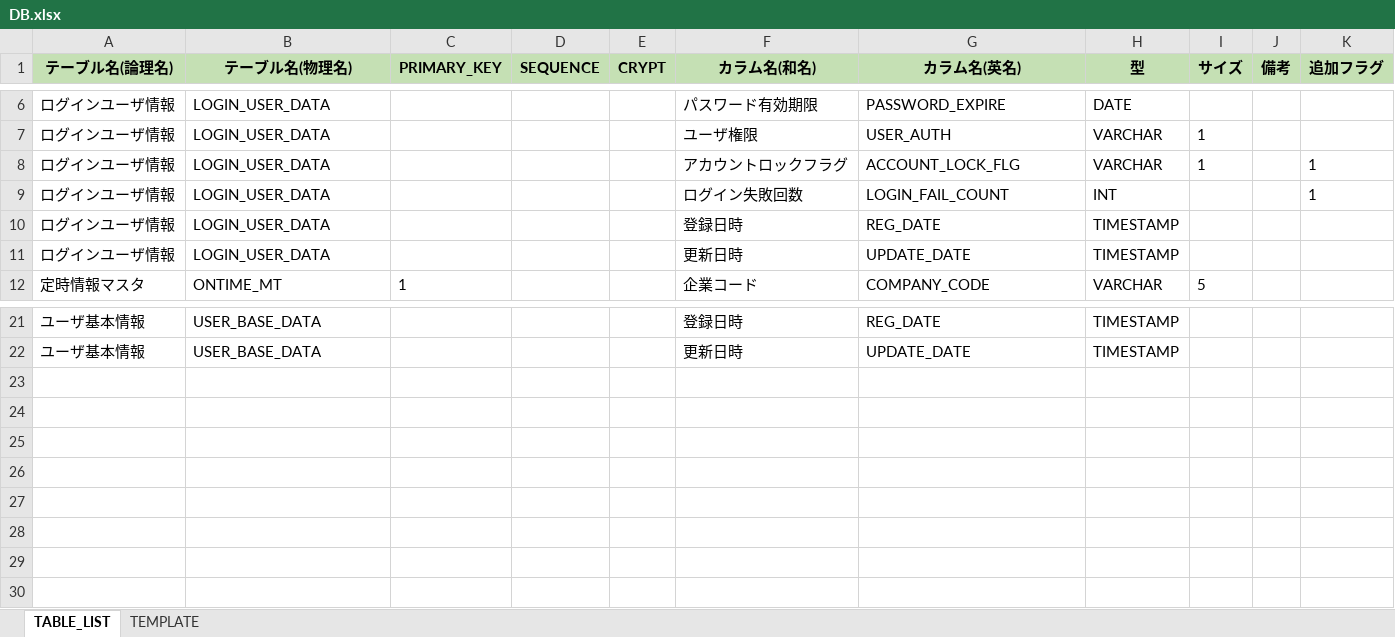
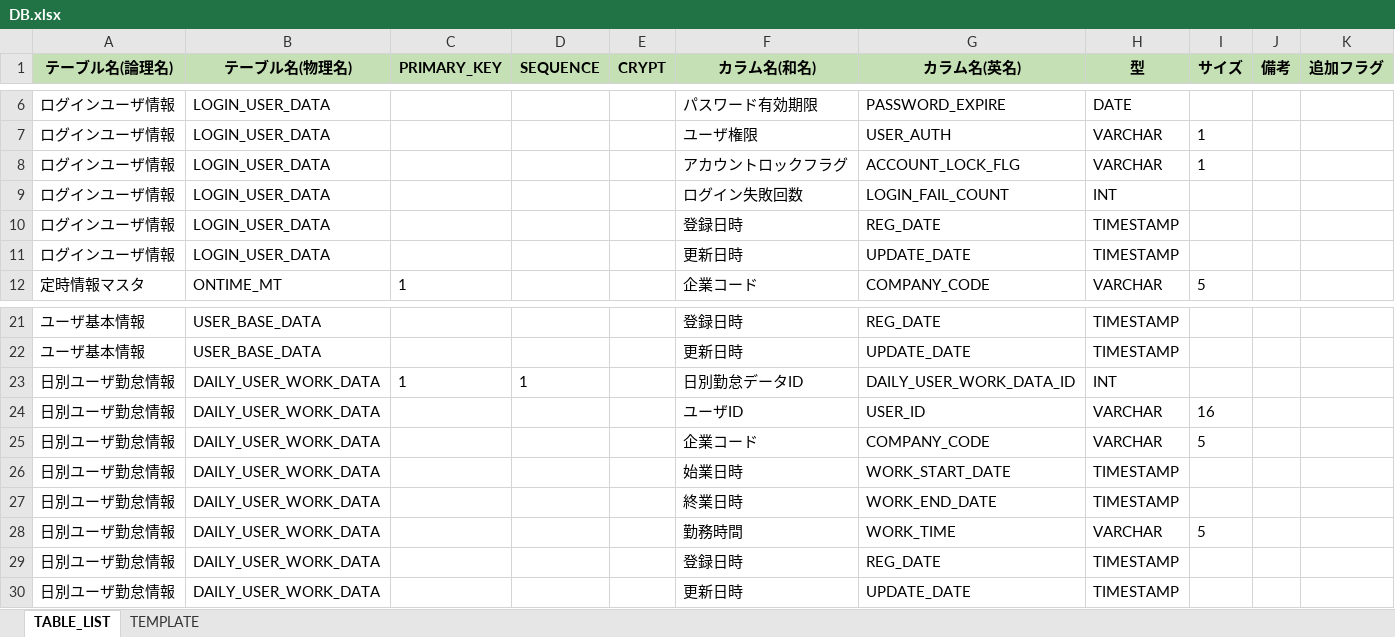
Before and after one commit to kohei-okazaki/kin-work, an Excel workbook: kin-docs/detail-design/DB.xlsx, sheet TABLE_LIST, drawn as a sheet; only a part is shown, gaps mark what is left out; values as stored, in another font and other column widths than the file's, no borders; the diff names each change by its address in the sheet, - before the commit and + after, or states it on an @@ line.

```diff
--- a/kin-docs/detail-design/DB.xlsx (sheet TABLE_LIST)
+++ b/kin-docs/detail-design/DB.xlsx (sheet TABLE_LIST)
-K8:K9 (追加フラグ): 1
+K8:K9 (追加フラグ): (empty)
+row 23: 日別ユーザ勤怠情報 | DAILY_USER_WORK_DATA | 1 | 1 |  | 日別勤怠データID | DAILY_USER_WORK_DATA_ID | INT
+row 24: 日別ユーザ勤怠情報 | DAILY_USER_WORK_DATA |  |  |  | ユーザID | USER_ID | VARCHAR | 16
+row 25: 日別ユーザ勤怠情報 | DAILY_USER_WORK_DATA |  |  |  | 企業コード | COMPANY_CODE | VARCHAR | 5
+row 26: 日別ユーザ勤怠情報 | DAILY_USER_WORK_DATA |  |  |  | 始業日時 | WORK_START_DATE | TIMESTAMP
+row 27: 日別ユーザ勤怠情報 | DAILY_USER_WORK_DATA |  |  |  | 終業日時 | WORK_END_DATE | TIMESTAMP
+row 28: 日別ユーザ勤怠情報 | DAILY_USER_WORK_DATA |  |  |  | 勤務時間 | WORK_TIME | VARCHAR | 5
+row 29: 日別ユーザ勤怠情報 | DAILY_USER_WORK_DATA |  |  |  | 登録日時 | REG_DATE | TIMESTAMP
+row 30: 日別ユーザ勤怠情報 | DAILY_USER_WORK_DATA |  |  |  | 更新日時 | UPDATE_DATE | TIMESTAMP
```
Also changed, not shown: 21 other files.
